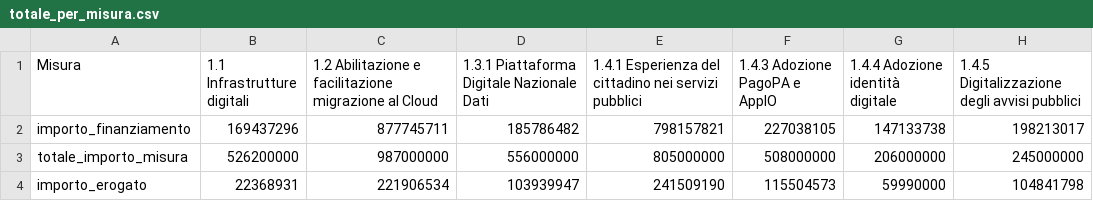
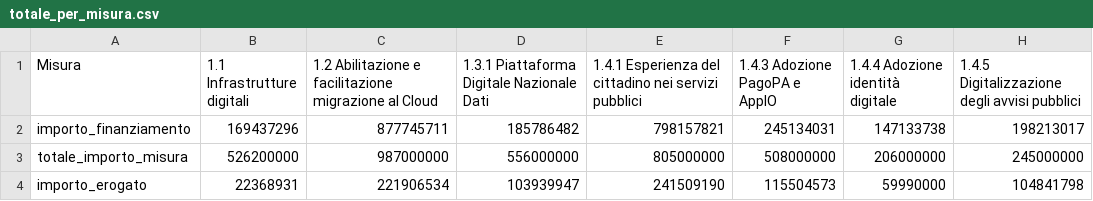
Before and after one commit to teamdigitale/padigitale2026-opendata, a CSV file: data/KPI/totale_per_misura.csv, drawn as a sheet.

```diff
--- a/data/KPI/totale_per_misura.csv
+++ b/data/KPI/totale_per_misura.csv
@@ -1,3 +1,3 @@
 Misura,1.1 Infrastrutture digitali,1.2 Abilitazione e facilitazione migrazione al Cloud,1.3.1 Piattaforma Digitale Nazionale Dati,1.4.1 Esperienza del cittadino nei servizi pubblici,1.4.3 Adozione PagoPA e AppIO,1.4.4 Adozione identità digitale,1.4.5 Digitalizzazione degli avvisi pubblici
-importo_finanziamento,169437296,877745711,185786482,798157821,227038105,147133738,198213017
+importo_finanziamento,169437296,877745711,185786482,798157821,245134031,147133738,198213017
 totale_importo_misura,526200000,987000000,556000000,805000000,508000000,206000000,245000000
```
Also changed, not shown: data/KPI/andamento_progetti.csv, data/KPI/importi_per_comune.csv, 3 other files.
